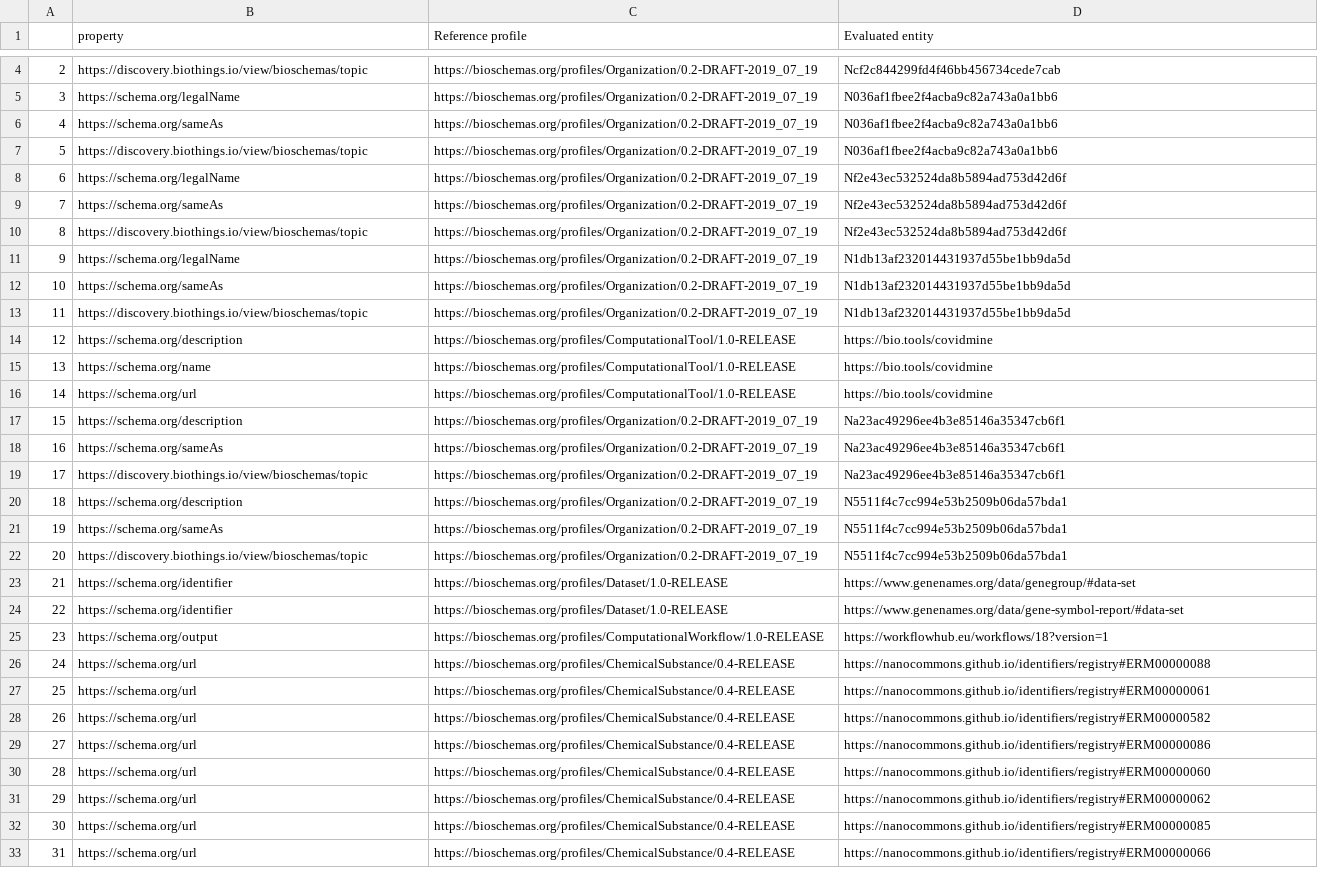
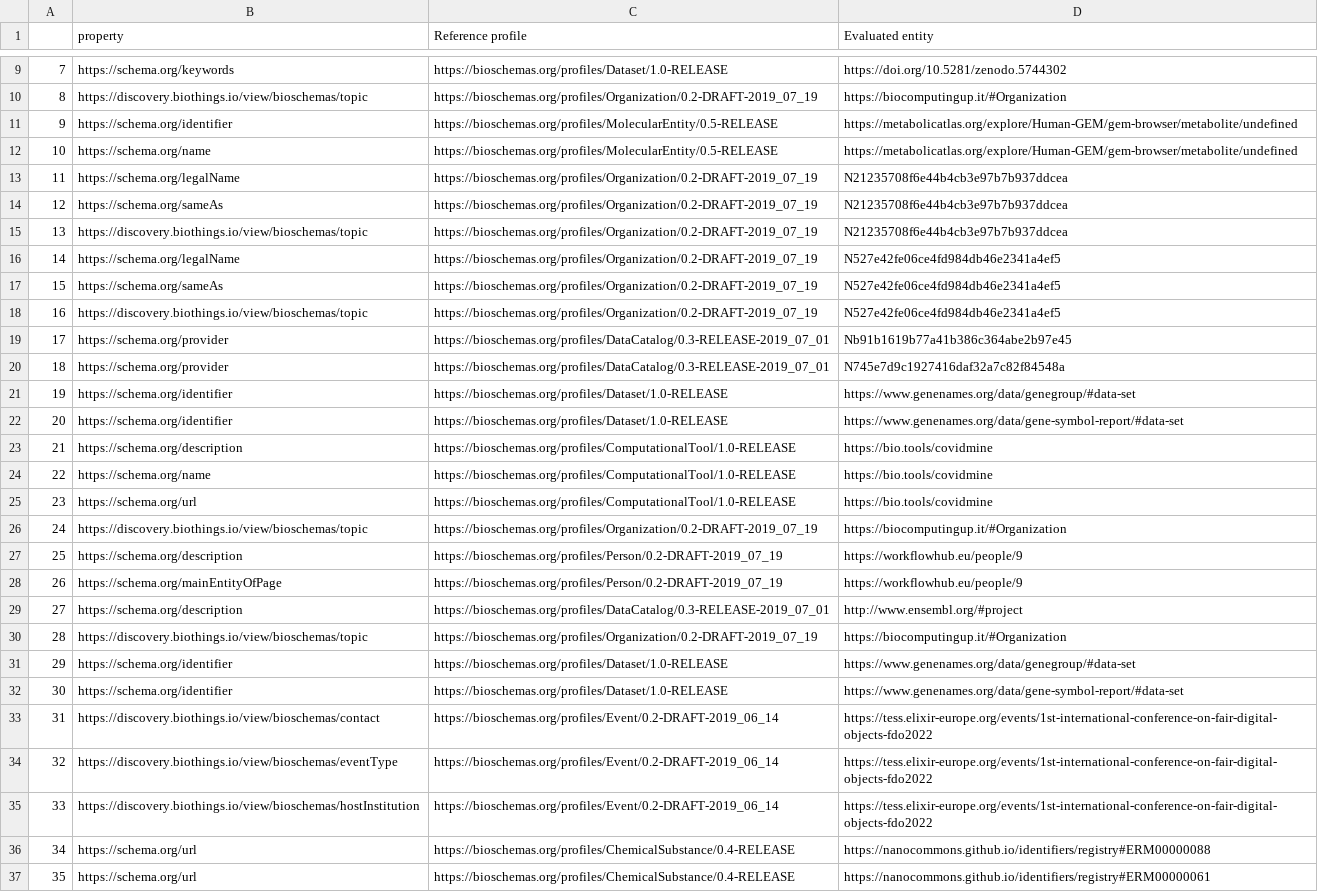
Before and after one commit to BioSchemas/bioschemas-validation, a CSV file: bioschemas_prop_errors.csv, drawn as a sheet; only a part is shown, gaps mark what is left out; the shorter side is filled out with more unchanged rows; removed rows and columns are numbered as before the commit, all else as after; the diff covers the shown part only; the diff names each change by its address in the sheet, - before the commit and + after, or states it on an @@ line.

Commit message:
Bioschemas Live Deploys harvesting and validation reports on Sun Jan 14 04:49:30 UTC 2024

```diff
--- a/bioschemas_prop_errors.csv
+++ b/bioschemas_prop_errors.csv
@@ row 78 moved to row 9: 7 @@
@@ column A renumbered between rows 10 and 81 @@
-D10 (Evaluated entity): Ncf2c844299fd4f46bb456734cede7cab
+D10 (Evaluated entity): https://biocomputingup.it/#Organization
+row 11: 9 | https://schema.org/identifier | https://bioschemas.org/profiles/MolecularEntity/0.5-RELEASE | https://metabolicatlas.org/explore/Human-GEM/gem-browser/metabolite/undefined
+row 12: 10 | https://schema.org/name | https://bioschemas.org/profiles/MolecularEntity/0.5-RELEASE | https://metabolicatlas.org/explore/Human-GEM/gem-browser/metabolite/undefined
-D13:D15 (Evaluated entity): N036af1fbee2f4acba9c82a743a0a1bb6
+D13:D15 (Evaluated entity): N21235708f6e44b4cb3e97b7b937ddcea
-D16:D18 (Evaluated entity): Nf2e43ec532524da8b5894ad753d42d6f
+D16:D18 (Evaluated entity): N527e42fe06ce4fd984db46e2341a4ef5
-row 11: 9 | https://schema.org/legalName | https://bioschemas.org/profiles/Organization/0.2-DRAFT-2019_07_19 | N1db13af232014431937d55be1bb9da5d
-row 12: 10 | https://schema.org/sameAs | https://bioschemas.org/profiles/Organization/0.2-DRAFT-2019_07_19 | N1db13af232014431937d55be1bb9da5d
-row 13: 11 | https://discovery.biothings.io/view/bioschemas/topic | https://bioschemas.org/profiles/Organization/0.2-DRAFT-2019_07_19 | N1db13af232014431937d55be1bb9da5d
+row 19: 17 | https://schema.org/provider | https://bioschemas.org/profiles/DataCatalog/0.3-RELEASE-2019_07_01 | Nb91b1619b77a41b386c364abe2b97e45
+row 20: 18 | https://schema.org/provider | https://bioschemas.org/profiles/DataCatalog/0.3-RELEASE-2019_07_01 | N745e7d9c1927416daf32a7c82f84548a
@@ row 69 moved to row 21: 19 @@
@@ row 70 moved to row 22: 20 @@
-row 17: 15 | https://schema.org/description | https://bioschemas.org/profiles/Organization/0.2-DRAFT-2019_07_19 | Na23ac49296ee4b3e85146a35347cb6f1
-row 18: 16 | https://schema.org/sameAs | https://bioschemas.org/profiles/Organization/0.2-DRAFT-2019_07_19 | Na23ac49296ee4b3e85146a35347cb6f1
-D26 (Evaluated entity): Na23ac49296ee4b3e85146a35347cb6f1
+D26 (Evaluated entity): https://biocomputingup.it/#Organization
-C27 (Reference profile): https://bioschemas.org/profiles/Organization/0.2-DRAFT-2019_07_19
+C27 (Reference profile): https://bioschemas.org/profiles/Person/0.2-DRAFT-2019_07_19
-D27 (Evaluated entity): N5511f4c7cc994e53b2509b06da57bda1
+D27 (Evaluated entity): https://workflowhub.eu/people/9
-row 21: 19 | https://schema.org/sameAs | https://bioschemas.org/profiles/Organization/0.2-DRAFT-2019_07_19 | N5511f4c7cc994e53b2509b06da57bda1
@@ row 68 moved to row 28: 26 @@
@@ row 49 moved to row 29: 27 @@
-D30 (Evaluated entity): N5511f4c7cc994e53b2509b06da57bda1
+D30 (Evaluated entity): https://biocomputingup.it/#Organization
@@ row 25 moved to row 56: 54 @@
@@ row 50 moved to row 33: 31 @@
@@ row 51 moved to row 34: 32 @@
@@ row 52 moved to row 35: 33 @@
```
Also changed, not shown: 18 added rows, 13 removed rows and 7 moved rows elsewhere in this file, bioschemas_harvesting.csv, 6 other files.
